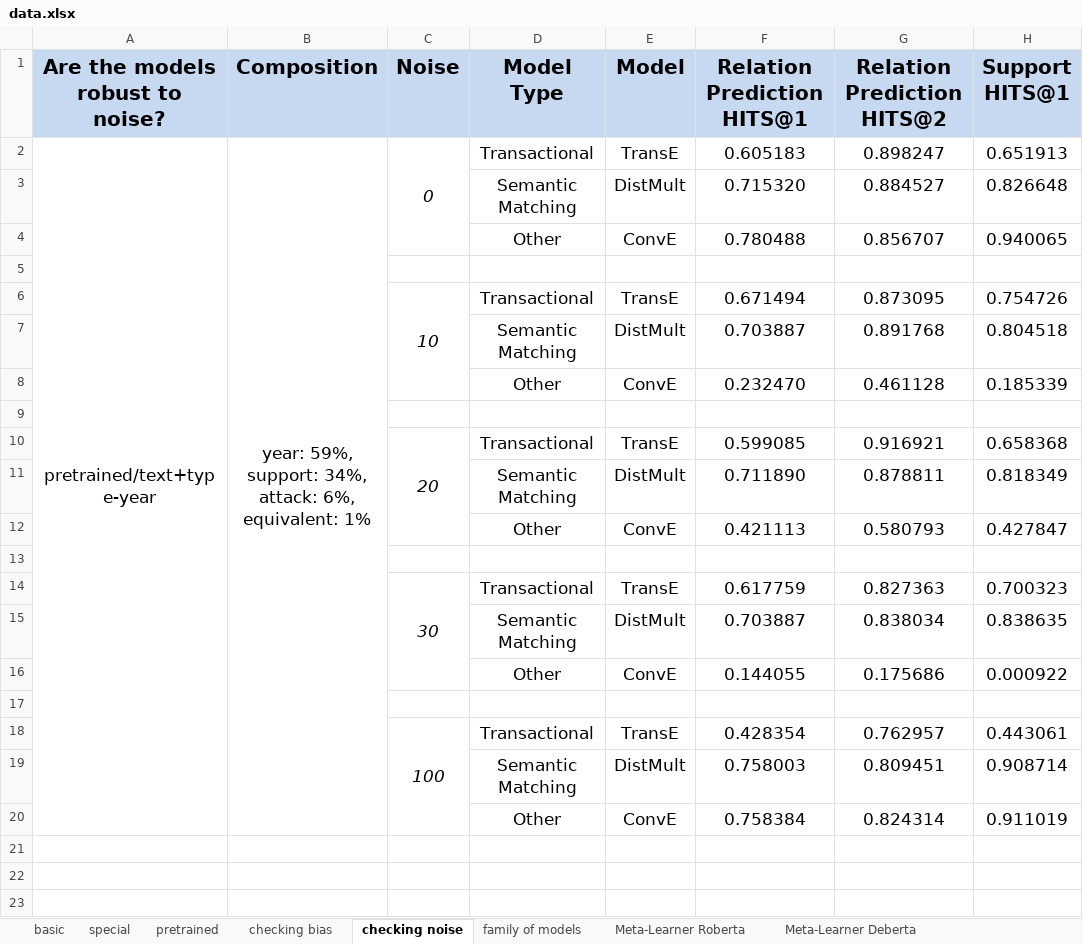
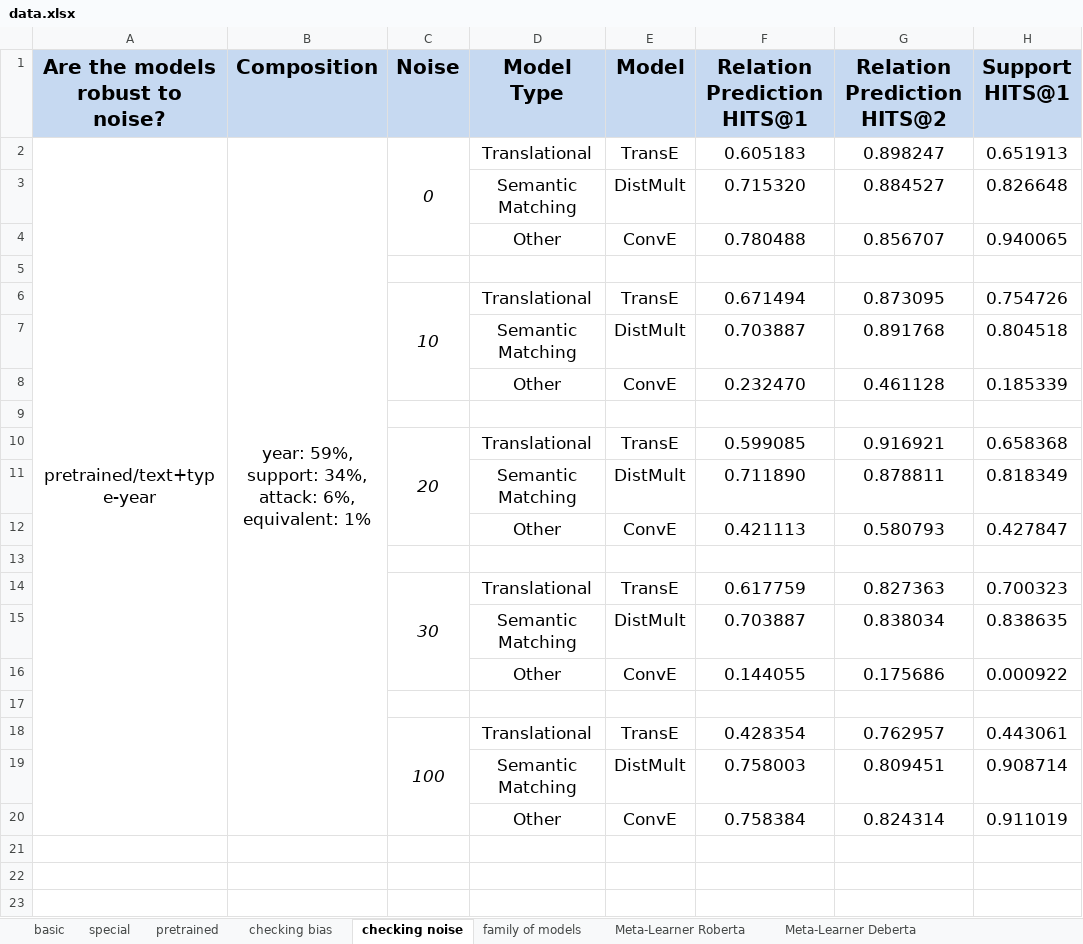
Before and after one commit to deborahdore/political-debates-graph-analysis, an Excel workbook: benchmarking/output/data.xlsx, sheet checking noise, drawn as a sheet; only a part is shown; values as stored, in another font and other column widths than the file's, no borders; the diff names each change by its address in the sheet, - before the commit and + after, or states it on an @@ line.

```diff
--- a/benchmarking/output/data.xlsx (sheet checking noise)
+++ b/benchmarking/output/data.xlsx (sheet checking noise)
-D2 (Model Type): Transactional
+D2 (Model Type): Translational
-D6 (Model Type): Transactional
+D6 (Model Type): Translational
-D10 (Model Type): Transactional
+D10 (Model Type): Translational
-D14 (Model Type): Transactional
+D14 (Model Type): Translational
-D18 (Model Type): Transactional
+D18 (Model Type): Translational
```
Also changed, not shown: sheet basic, sheet special, sheet pretrained, sheet checking bias, sheet family of models, 2 other files.
